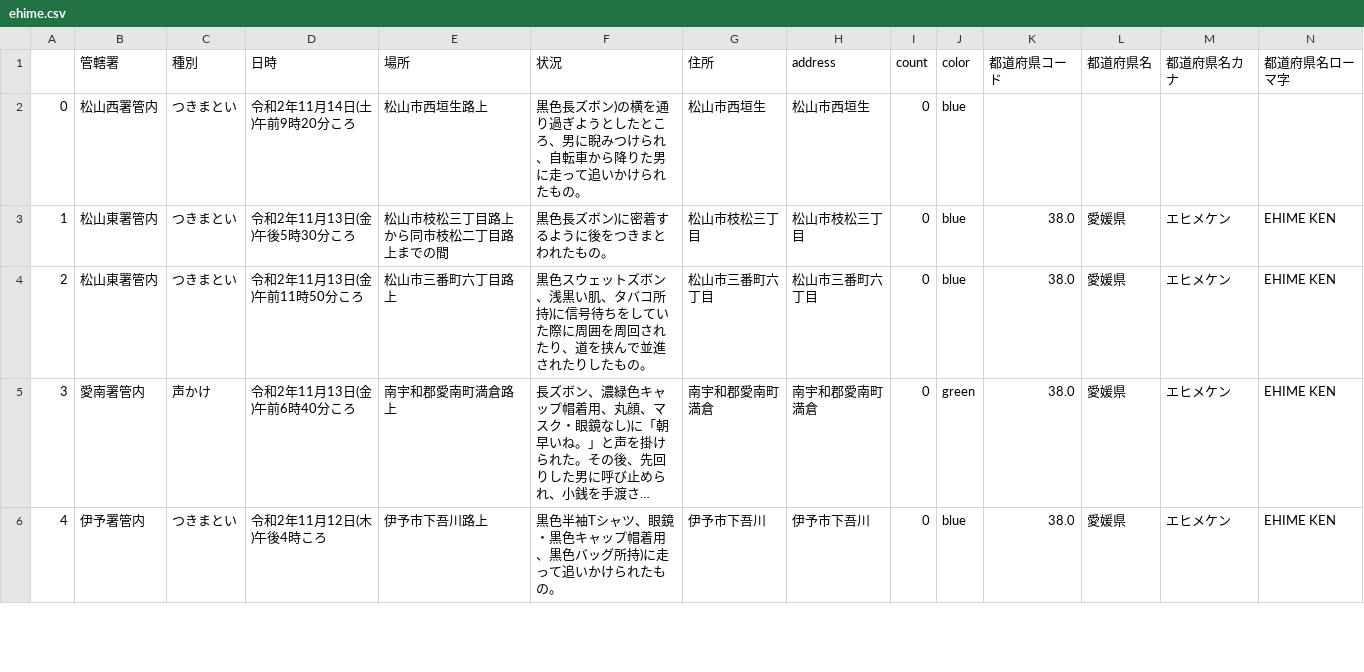
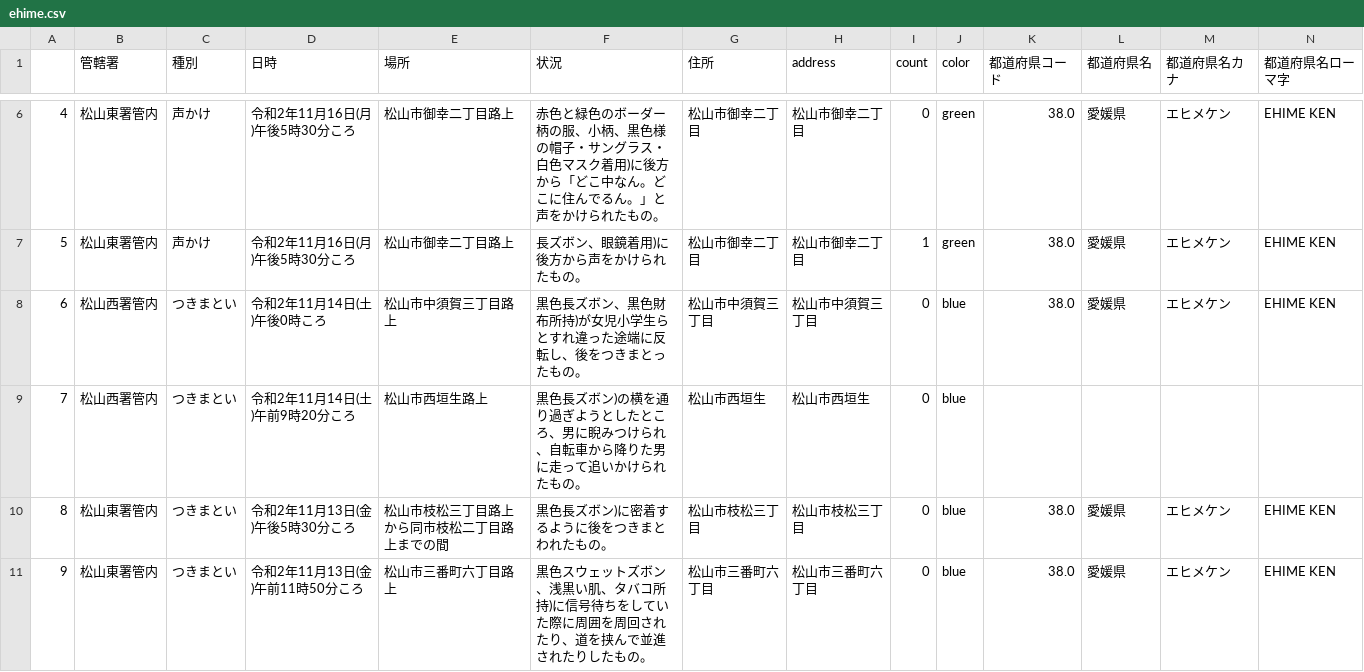
Before and after one commit to imabari/fushinsha_map, a CSV file: ehime.csv, drawn as a sheet; only a part is shown, gaps mark what is left out; the shorter side is filled out with more unchanged rows; long unchanged cells end in …; addresses are those after the commit; rows hold the shown columns only; the diff covers the shown part only; the diff names each change by its address in the sheet, - before the commit and + after, or states it on an @@ line.

```diff
--- a/ehime.csv
+++ b/ehime.csv
+row 6: 4 | 松山東署管内 | 声かけ | 令和2年11月16日(月)午後5時30分ころ | 松山市御幸二丁目路上 | 赤色と緑色のボーダー柄の服、小柄、黒色様の帽子・サングラス・白色マスク着用)に後方から「どこ中なん。どこに住んでるん。」と声をかけられたもの。 | 松山市御幸二丁目 | 松山市御幸二丁目 | 0 | green | 38.0 | 愛媛県 | エヒメケン | EHIME KEN
+row 7: 5 | 松山東署管内 | 声かけ | 令和2年11月16日(月)午後5時30分ころ | 松山市御幸二丁目路上 | 長ズボン、眼鏡着用)に後方から声をかけられたもの。 | 松山市御幸二丁目 | 松山市御幸二丁目 | 1 | green | 38.0 | 愛媛県 | エヒメケン | EHIME KEN
+row 8: 6 | 松山西署管内 | つきまとい | 令和2年11月14日(土)午後0時ころ | 松山市中須賀三丁目路上 | 黒色長ズボン、黒色財布所持)が女児小学生らとすれ違った途端に反転し、後をつきまとったもの。 | 松山市中須賀三丁目 | 松山市中須賀三丁目 | 0 | blue | 38.0 | 愛媛県 | エヒメケン | EHIME KEN
@@ column A renumbered from row 9 down @@
```
Also changed, not shown: 5 added rows and 3 edited cells elsewhere in this file, nan.csv, 1 other file.
